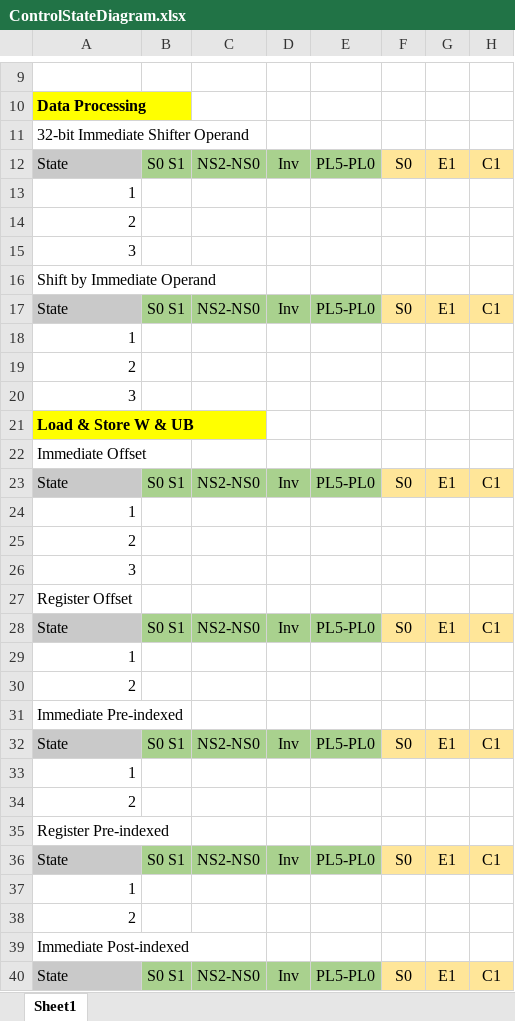
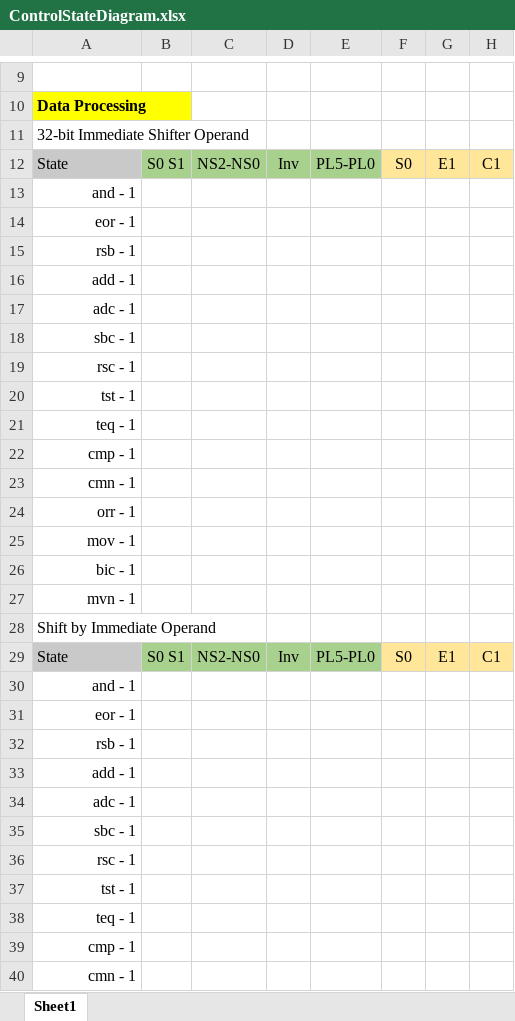
Before and after one commit to pedrocolon93/armverilogimplementation, an Excel workbook: ArquiProjecto/Phase2/ControlStateDiagram.xlsx, sheet Sheet1, drawn as a sheet; only a part is shown, gaps mark what is left out; the shorter side is filled out with more unchanged rows; values as stored, in another font and other column widths than the file's, no borders; addresses are those after the commit; rows hold the shown columns only; the diff covers the shown part only; the diff names each change by its address in the sheet, - before the commit and + after, or states it on an @@ line.

```diff
--- a/ArquiProjecto/Phase2/ControlStateDiagram.xlsx (sheet Sheet1)
+++ b/ArquiProjecto/Phase2/ControlStateDiagram.xlsx (sheet Sheet1)
-A13: 1
+A13: and - 1
-A14: 2
+A14: eor - 1
-A15: 3
+A15: rsb - 1
+row 16: add - 1
+row 17: adc - 1
+row 18: sbc - 1
+row 19: rsc - 1
+row 20: tst - 1
+row 21: teq - 1
+row 22: cmp - 1
+row 23: cmn - 1
+row 24: orr - 1
+row 25: mov - 1
+row 26: bic - 1
+row 27: mvn - 1
-A30: 1
+A30: and - 1
-A31: 2
+A31: eor - 1
-A32: 3
+A32: rsb - 1
-A33: Load & Store W & UB
+A33: add - 1
@@ A33 fill: #FFFF00 → none, bold: on → off, alignment: left → right @@
+row 34: adc - 1
+row 35: sbc - 1
+row 36: rsc - 1
+row 37: tst - 1
+row 38: teq - 1
+row 39: cmp - 1
+row 40: cmn - 1
```
Also changed, not shown: 53 added rows, 3 edited cells and cell formats elsewhere in this sheet.
